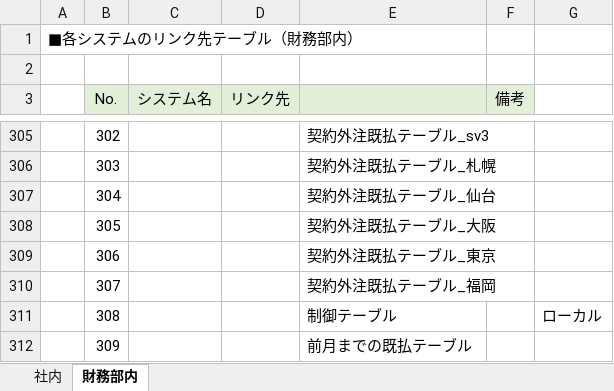
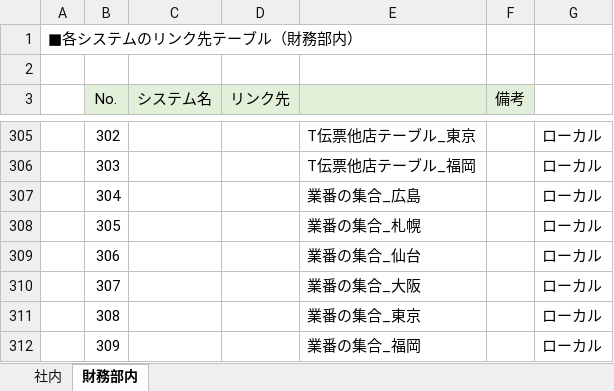
Before and after one commit to zaimuVB/zaimu, an Excel workbook: Doc/1.SA/調査/リンク先テーブル調査.xlsx, sheet 財務部内, drawn as a sheet; only a part is shown, gaps mark what is left out; values as stored, in another font and other column widths than the file's, no borders; the diff covers the shown part only; the diff names each change by its address in the sheet, - before the commit and + after, or states it on an @@ line.

```diff
--- a/Doc/1.SA/調査/リンク先テーブル調査.xlsx (sheet 財務部内)
+++ b/Doc/1.SA/調査/リンク先テーブル調査.xlsx (sheet 財務部内)
-E305: 契約外注既払テーブル_sv3
+E305: T伝票他店テーブル_東京
-G305:G310: (empty)
+G305:G310: ローカル
-E306: 契約外注既払テーブル_札幌
+E306: T伝票他店テーブル_福岡
-E307: 契約外注既払テーブル_仙台
+E307: 業番の集合_広島
-E308: 契約外注既払テーブル_大阪
+E308: 業番の集合_札幌
-E309: 契約外注既払テーブル_東京
+E309: 業番の集合_仙台
-E310: 契約外注既払テーブル_福岡
+E310: 業番の集合_大阪
-E311: 制御テーブル
+E311: 業番の集合_東京
-E312: 前月までの既払テーブル
+E312: 業番の集合_福岡
-G312: (empty)
+G312: ローカル
```
Also changed, not shown: 68 edited cells elsewhere in this sheet.
